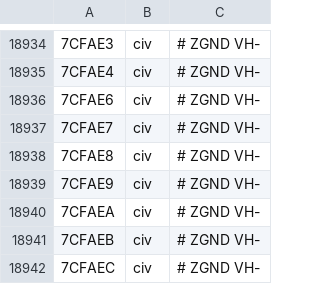
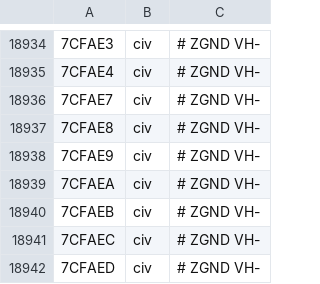
Before and after one commit to Jonboy1081/LocalAircraft, a CSV file: LocalAircraft.csv, drawn as a sheet; only a part is shown, gaps mark what is left out; the shorter side is filled out with more unchanged rows; the diff names each change by its address in the sheet, - before the commit and + after, or states it on an @@ line.

Commit message:
Update LocalAircraft.csv

```diff
--- a/LocalAircraft.csv
+++ b/LocalAircraft.csv
-row 18936: 7CFAE6 | civ | # ZGND VH-
```
